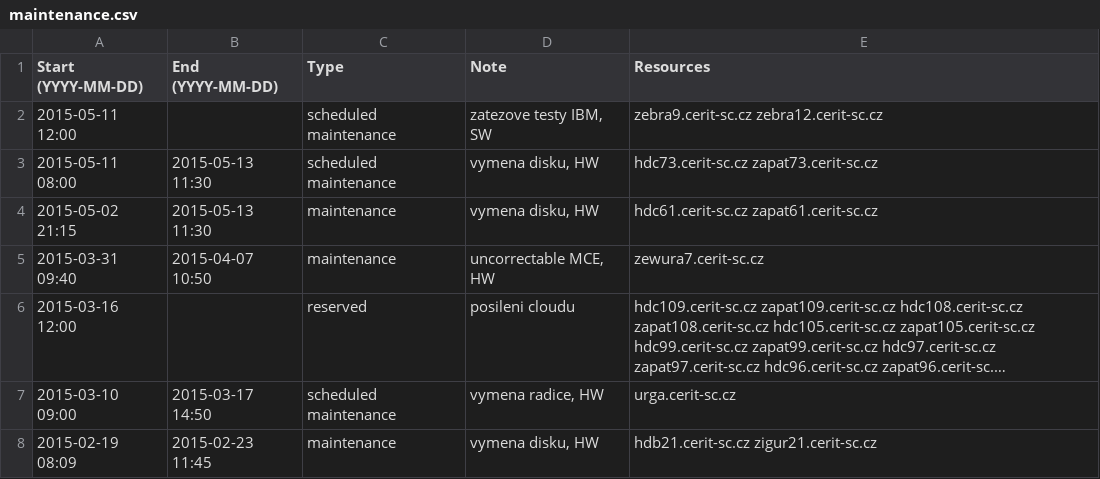
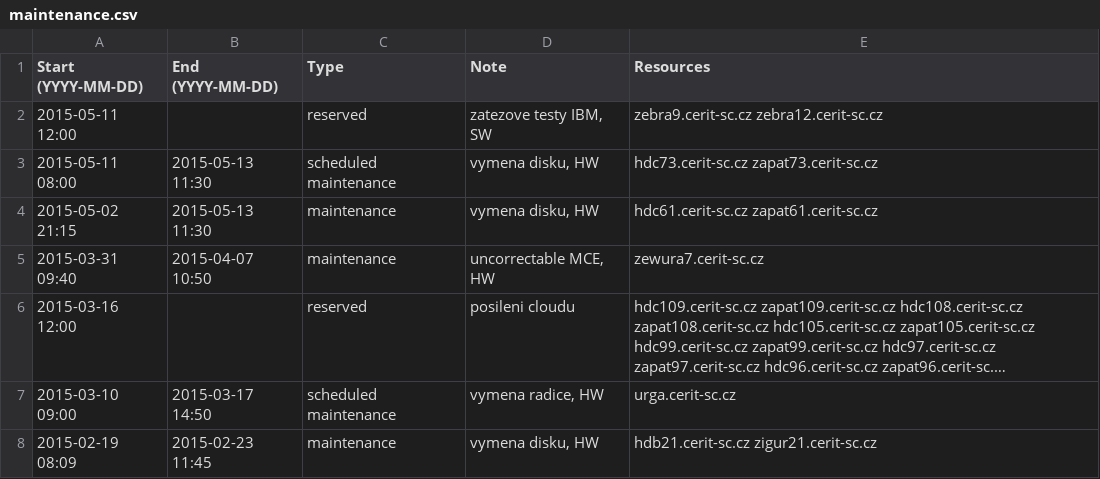
Before and after one commit to CERIT-SC/cerit-maintenance, a CSV file: maintenance.csv, drawn as a sheet; only a part is shown; long unchanged cells end in ….

Commit message:
Change maintenance to reservation on zebra9,12

```diff
--- a/maintenance.csv
+++ b/maintenance.csv
@@ -1,3 +1,3 @@
 Start (YYYY-MM-DD),End (YYYY-MM-DD),Type,Note,Resources
-2015-05-11 12:00,,scheduled maintenance,"zatezove testy IBM, SW",zebra9.cerit-sc.cz zebra12.cerit-sc.cz
+2015-05-11 12:00,,reserved,"zatezove testy IBM, SW",zebra9.cerit-sc.cz zebra12.cerit-sc.cz
 2015-05-11 08:00,2015-05-13 11:30,scheduled maintenance,"vymena disku, HW",hdc73.cerit-sc.cz zapat73.cerit-sc.cz
```
